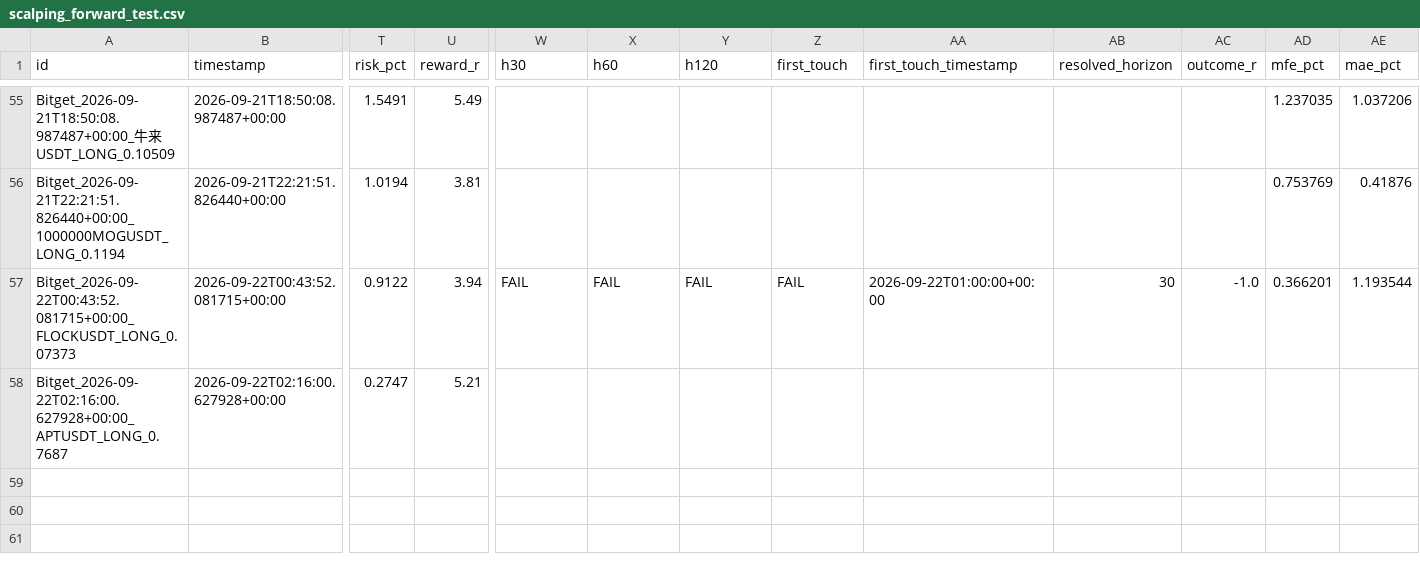
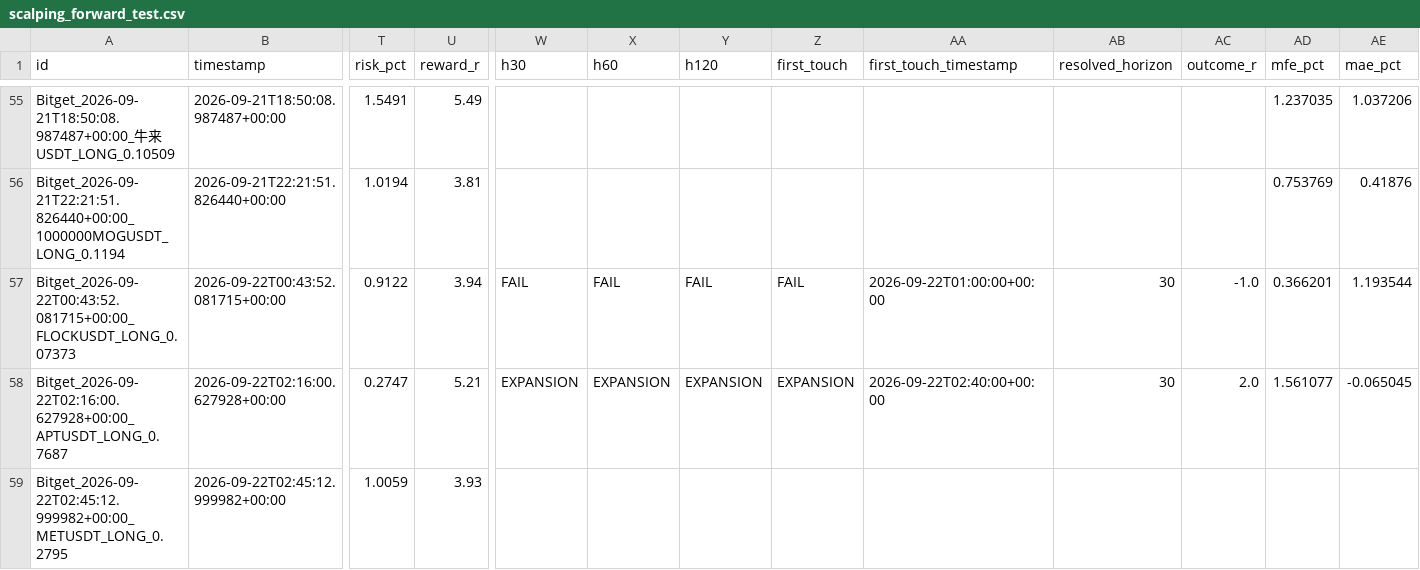
Before and after one commit to KikikJourney/Crypto-Scanner, a CSV file: data/scalping_forward_test.csv, drawn as a sheet; only a part is shown, gaps mark what is left out; rows hold the shown columns only; the diff names each change by its address in the sheet, - before the commit and + after, or states it on an @@ line.

```diff
--- a/data/scalping_forward_test.csv
+++ b/data/scalping_forward_test.csv
-W58 (h30): (empty)
+W58 (h30): EXPANSION
-X58 (h60): (empty)
+X58 (h60): EXPANSION
-Y58 (h120): (empty)
+Y58 (h120): EXPANSION
-Z58 (first_touch): (empty)
+Z58 (first_touch): EXPANSION
-AA58 (first_touch_timestamp): (empty)
+AA58 (first_touch_timestamp): 2026-09-22T02:40:00+00:00
-AB58 (resolved_horizon): (empty)
+AB58 (resolved_horizon): 30
-AC58 (outcome_r): (empty)
+AC58 (outcome_r): 2.0
-AD58 (mfe_pct): (empty)
+AD58 (mfe_pct): 1.561077
-AE58 (mae_pct): (empty)
+AE58 (mae_pct): -0.065045
+row 59: Bitget_2026-09-22T02:45:12.999982+00:00_METUSDT_LONG_0.2795 | 2026-09-22T02:45:12.999982+00:00 | 1.0059 | 3.93
```
Also changed, not shown: data/scalping_action_history.csv, data/scalping_evidence_audit.csv, 10 other files.
